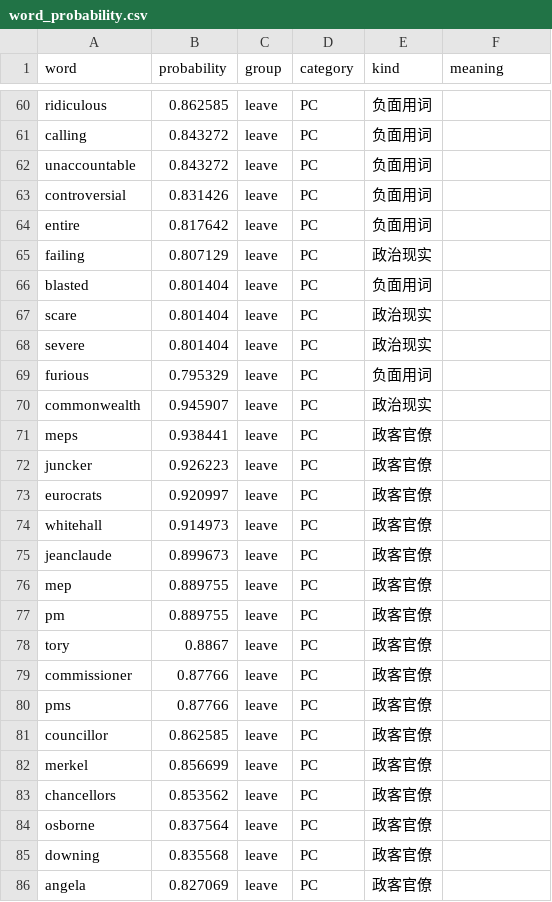
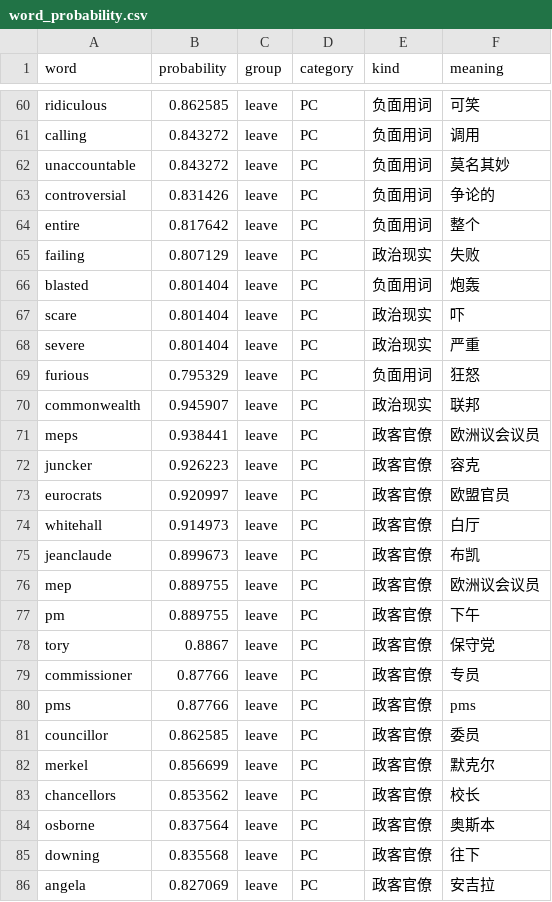
Before and after one commit to BrexitProject/visualization, a CSV file: public/data/word_probability.csv, drawn as a sheet; only a part is shown, gaps mark what is left out; the diff covers the shown part only; the diff names each change by its address in the sheet, - before the commit and + after, or states it on an @@ line.

```diff
--- a/public/data/word_probability.csv
+++ b/public/data/word_probability.csv
-F60 (meaning): (empty)
+F60 (meaning): 可笑
-F61 (meaning): (empty)
+F61 (meaning): 调用
-F62 (meaning): (empty)
+F62 (meaning): 莫名其妙
-F63 (meaning): (empty)
+F63 (meaning): 争论的
-F64 (meaning): (empty)
+F64 (meaning): 整个
-F65 (meaning): (empty)
+F65 (meaning): 失败
-F66 (meaning): (empty)
+F66 (meaning): 炮轰
-F67 (meaning): (empty)
+F67 (meaning): 吓
-F68 (meaning): (empty)
+F68 (meaning): 严重
-F69 (meaning): (empty)
+F69 (meaning): 狂怒
-F70 (meaning): (empty)
+F70 (meaning): 联邦
-F71 (meaning): (empty)
+F71 (meaning): 欧洲议会议员
-F72 (meaning): (empty)
+F72 (meaning): 容克
-F73 (meaning): (empty)
+F73 (meaning): 欧盟官员
-F74 (meaning): (empty)
+F74 (meaning): 白厅
-F75 (meaning): (empty)
+F75 (meaning): 布凯
-F76 (meaning): (empty)
+F76 (meaning): 欧洲议会议员
-F77 (meaning): (empty)
+F77 (meaning): 下午
-F78 (meaning): (empty)
+F78 (meaning): 保守党
-F79 (meaning): (empty)
+F79 (meaning): 专员
-F80 (meaning): (empty)
+F80 (meaning): pms
-F81 (meaning): (empty)
+F81 (meaning): 委员
-F82 (meaning): (empty)
+F82 (meaning): 默克尔
-F83 (meaning): (empty)
+F83 (meaning): 校长
-F84 (meaning): (empty)
+F84 (meaning): 奥斯本
-F85 (meaning): (empty)
+F85 (meaning): 往下
-F86 (meaning): (empty)
+F86 (meaning): 安吉拉
```
Also changed, not shown: 141 edited cells elsewhere in this file, 4 other files.
